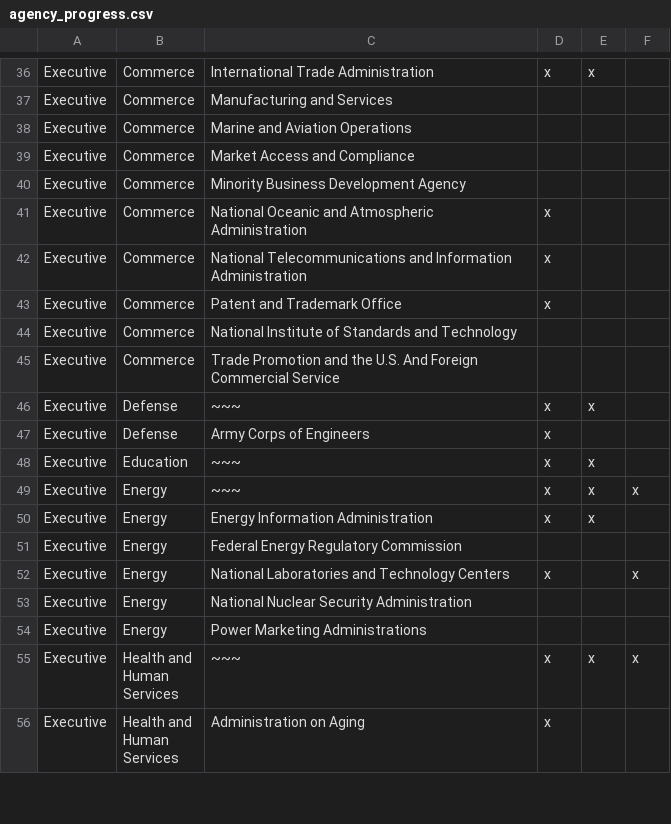
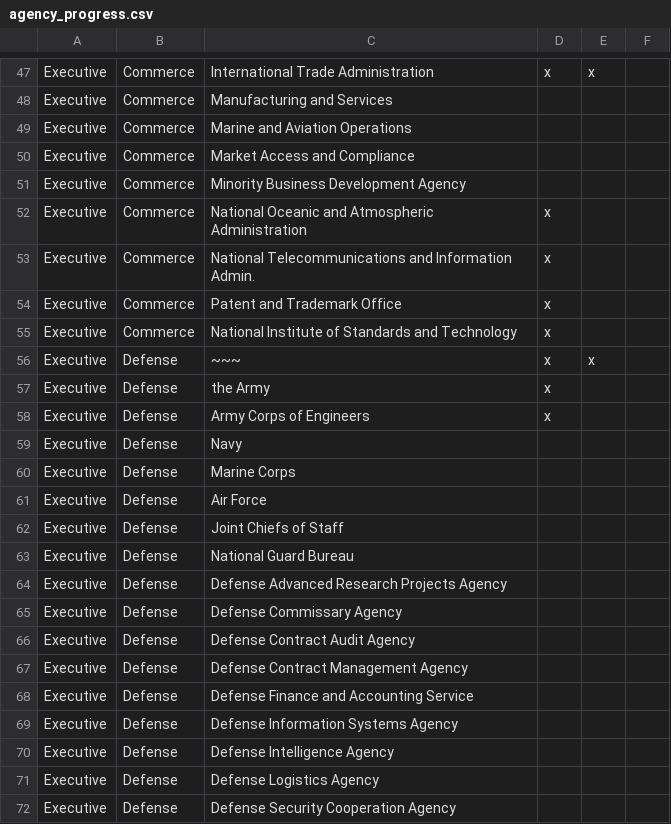
Before and after one commit to 18F/API-All-the-X, a CSV file: _data/agency_progress.csv, drawn as a sheet; only a part is shown, gaps mark what is left out; the shorter side is filled out with more unchanged rows; the diff covers the shown part only.

Commit message:
main update

```diff
--- a/_data/agency_progress.csv
+++ b/_data/agency_progress.csv
@@ -41,7 +52,21 @@ Executive,Commerce,Minority Business Development Agency,,,
 Executive,Commerce,National Oceanic and Atmospheric Administration,x,,
-Executive,Commerce,National Telecommunications and Information Administration,x,,
+Executive,Commerce,National Telecommunications and Information Admin.,x,,
 Executive,Commerce,Patent and Trademark Office,x,,
-Executive,Commerce,National Institute of Standards and Technology,,,
-Executive,Commerce,Trade Promotion and the U.S. And Foreign Commercial Service,,,
+Executive,Commerce,National Institute of Standards and Technology,x,,
 Executive,Defense,~~~,x,x,
+Executive,Defense,the Army,x,,
 Executive,Defense,Army Corps of Engineers,x,,
+Executive,Defense,Navy,,,
+Executive,Defense,Marine Corps,,,
+Executive,Defense,Air Force,,,
+Executive,Defense,Joint Chiefs of Staff,,,
+Executive,Defense,National Guard Bureau,,,
+Executive,Defense,Defense Advanced Research Projects Agency,,,
+Executive,Defense,Defense Commissary Agency,,,
+Executive,Defense,Defense Contract Audit Agency,,,
+Executive,Defense,Defense Contract Management Agency,,,
+Executive,Defense,Defense Finance and Accounting Service,,,
+Executive,Defense,Defense Information Systems Agency,,,
+Executive,Defense,Defense Intelligence Agency,,,
+Executive,Defense,Defense Logistics Agency,,,
+Executive,Defense,Defense Security Cooperation Agency,,,
```
Also changed, not shown: 30 added rows and 34 edited cells elsewhere in this file.
